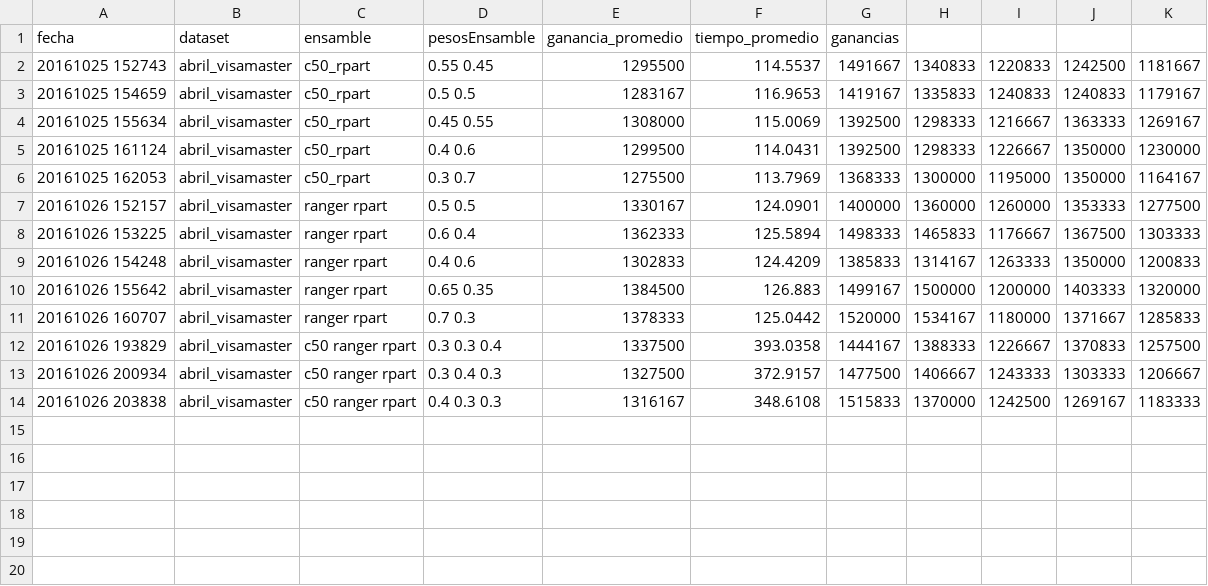
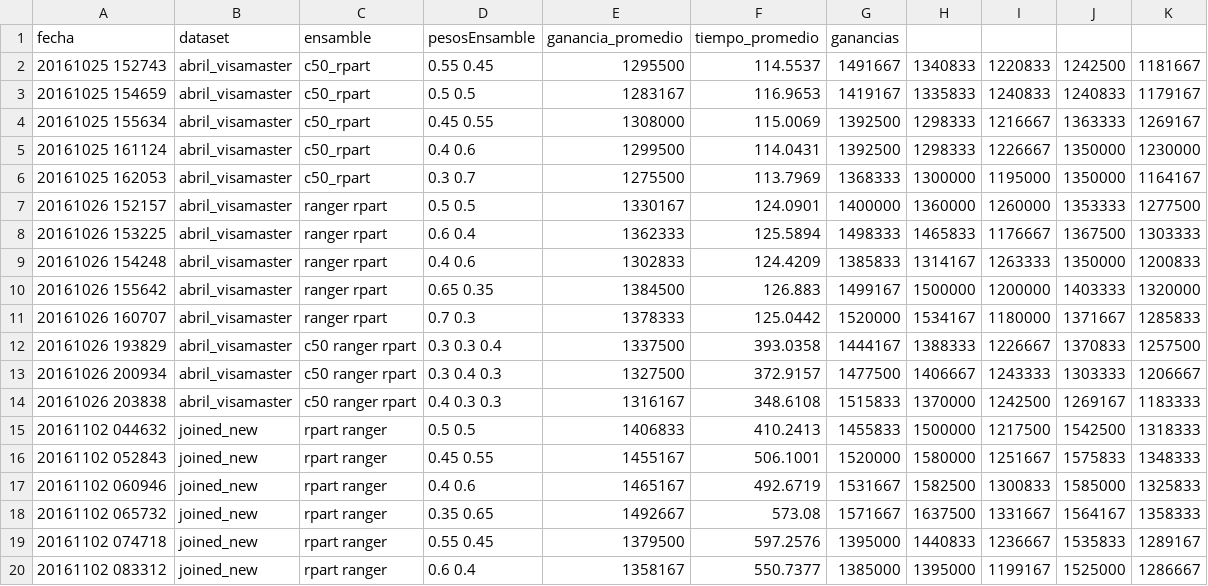
Before and after one commit to macramole/finanzasDM, a TSV file: output_ensamble.tsv, drawn as a sheet; the diff names each change by its address in the sheet, - before the commit and + after, or states it on an @@ line.

```diff
--- a/output_ensamble.tsv
+++ b/output_ensamble.tsv
+row 15: 20161102 044632 | joined_new | rpart ranger | 0.5 0.5 | 1406833 | 410.2413 | 1455833 | 1500000 | 1217500 | 1542500 | 1318333
+row 16: 20161102 052843 | joined_new | rpart ranger | 0.45 0.55 | 1455167 | 506.1001 | 1520000 | 1580000 | 1251667 | 1575833 | 1348333
+row 17: 20161102 060946 | joined_new | rpart ranger | 0.4 0.6 | 1465167 | 492.6719 | 1531667 | 1582500 | 1300833 | 1585000 | 1325833
+row 18: 20161102 065732 | joined_new | rpart ranger | 0.35 0.65 | 1492667 | 573.08 | 1571667 | 1637500 | 1331667 | 1564167 | 1358333
+row 19: 20161102 074718 | joined_new | rpart ranger | 0.55 0.45 | 1379500 | 597.2576 | 1395000 | 1440833 | 1236667 | 1535833 | 1289167
+row 20: 20161102 083312 | joined_new | rpart ranger | 0.6 0.4 | 1358167 | 550.7377 | 1385000 | 1395000 | 1199167 | 1525000 | 1286667
```
Also changed, not shown: output_ranger.tsv, 8 other files.
